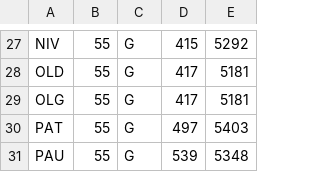
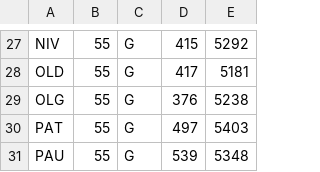
Before and after one commit to kurankat/tasgrid, a CSV file: mapinfo.csv, drawn as a sheet; only a part is shown, gaps mark what is left out.

Commit message:
Correct wrong coordinates for OLG

```diff
--- a/mapinfo.csv
+++ b/mapinfo.csv
@@ -28,3 +28,3 @@ NIV,55,G,415,5292
 OLD,55,G,417,5181
-OLG,55,G,417,5181
+OLG,55,G,376,5238
 PAT,55,G,497,5403
```
